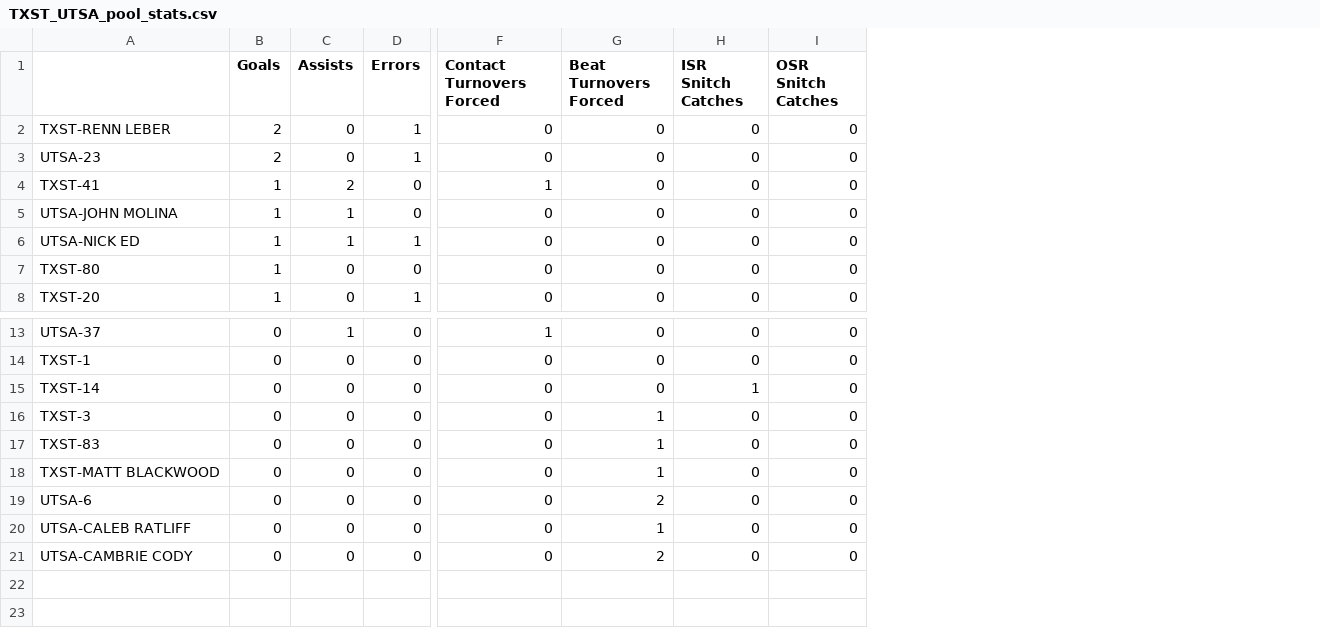
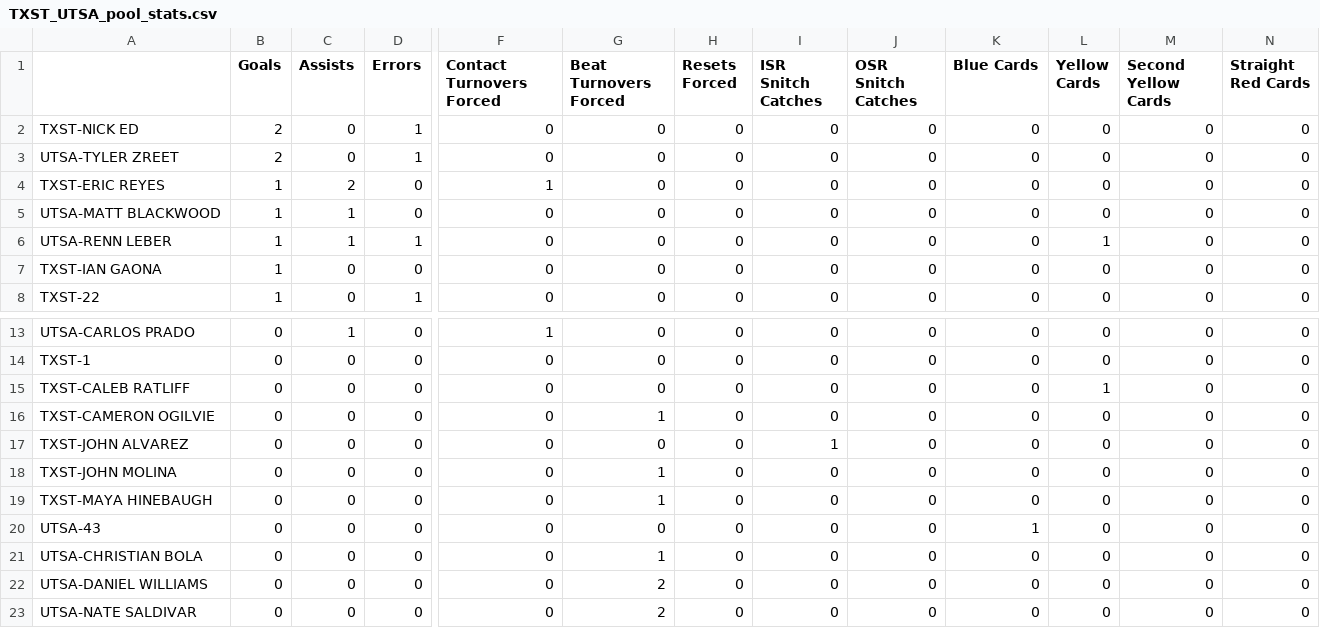
Before and after one commit to raghu-achukola/quidditch, a CSV file: live-stats/13/TAMU-Classic/TXST_UTSA_pool_stats.csv, drawn as a sheet; only a part is shown, gaps mark what is left out; removed rows and columns are numbered as before the commit, all else as after; rows hold the shown columns only; the diff names each change by its address in the sheet, - before the commit and + after, or states it on an @@ line.

Commit message:
Add stats, fix data logging issue in a game

```diff
--- a/live-stats/13/TAMU-Classic/TXST_UTSA_pool_stats.csv
+++ b/live-stats/13/TAMU-Classic/TXST_UTSA_pool_stats.csv
-column A, rows 2-8: TXST-RENN LEBER | UTSA-23 | TXST-41 | UTSA-JOHN MOLINA | UTSA-NICK ED | TXST-80 | TXST-20; rows 13-19: UTSA-37 | TXST-1 | TXST-14 | TXST-3 | TXST-83 | TXST-MATT BLACKWOOD | UTSA-6; row 21: UTSA-CAMBRIE CODY
+column A, rows 2-8: TXST-NICK ED | UTSA-TYLER ZREET | TXST-ERIC REYES | UTSA-MATT BLACKWOOD | UTSA-RENN LEBER | TXST-IAN GAONA | TXST-22; rows 13-14: UTSA-CARLOS PRADO | TXST-1; rows 17-19: TXST-JOHN ALVAREZ | TXST-JOHN MOLINA | TXST-MAYA HINEBAUGH; rows 21-23: UTSA-CHRISTIAN BOLA | UTSA-DANIEL WILLIAMS | UTSA-NATE SALDIVAR
+column H (Resets Forced), rows 2-8: all 0; rows 13-14: 0 | 0; rows 17-19: all 0; rows 21-23: all 0
+column K (Blue Cards), rows 2-8: all 0; rows 13-14: 0 | 0; rows 17-19: all 0; rows 21-23: all 0
+column L (Yellow Cards), rows 2-8: 0 | 0 | 0 | 0 | 1 | 0 | 0; rows 13-14: 0 | 0; rows 17-19: all 0; rows 21-23: all 0
+column M (Second Yellow Cards), rows 2-8: all 0; rows 13-14: 0 | 0; rows 17-19: all 0; rows 21-23: all 0
+column N (Straight Red Cards), rows 2-8: all 0; rows 13-14: 0 | 0; rows 17-19: all 0; rows 21-23: all 0
+row 15: TXST-CALEB RATLIFF | 0 | 0 | 0 | 0 | 0 | 0 | 0 | 0 | 0 | 1 | 0 | 0
@@ row 20 moved to row 16: TXST-CAMERON OGILVIE @@
+row 20: UTSA-43 | 0 | 0 | 0 | 0 | 0 | 0 | 0 | 0 | 1 | 0 | 0 | 0
```
Also changed, not shown: live-stats/12/USQCup/TEXAS_UMD_stats.csv, live-stats/13/SWRC/TEXAS_TXST_stats.csv, 13 other files.
